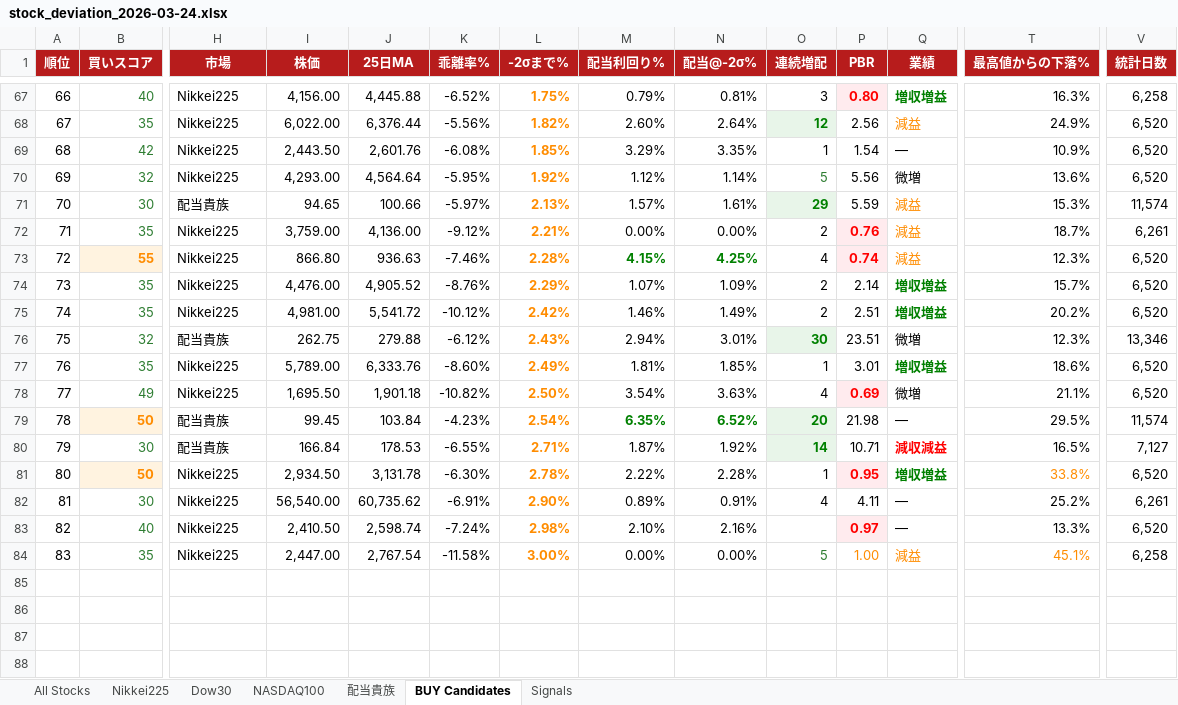
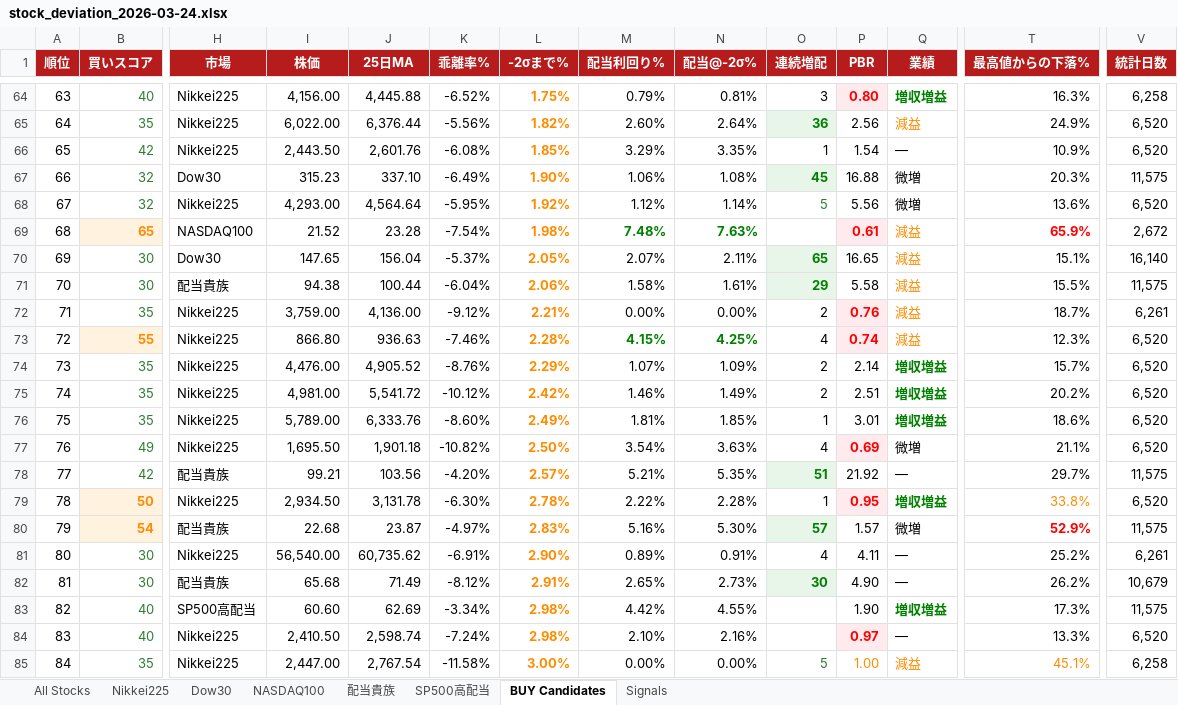
Before and after one commit to okanemochi-banzai/nikkei225-screener, an Excel workbook: output/stock_deviation_2026-03-24.xlsx, sheet BUY Candidates, drawn as a sheet; only a part is shown, gaps mark what is left out; values as stored, in another font and other column widths than the file's, no borders; removed rows and columns are numbered as before the commit, all else as after; rows hold the shown columns only; the diff covers the shown part only; the diff names each change by its address in the sheet, - before the commit and + after, or states it on an @@ line.

```diff
--- a/output/stock_deviation_2026-03-24.xlsx (sheet BUY Candidates)
+++ b/output/stock_deviation_2026-03-24.xlsx (sheet BUY Candidates)
+sheet tab: SP500高配当
@@ column A (順位) renumbered from row 5 down @@
-O65 (連続増配): 12
+O65 (連続増配): 36
+row 67: 66 | 32 | Dow30 | 315.23 | 337.10 | -6.49% | 1.90% | 1.06% | 1.08% | 45 | 16.88 | 微増 | 20.3% | 11,575
+row 69: 68 | 65 | NASDAQ100 | 21.52 | 23.28 | -7.54% | 1.98% | 7.48% | 7.63% |  | 0.61 | 減益 | 65.9% | 2,672
+row 70: 69 | 30 | Dow30 | 147.65 | 156.04 | -5.37% | 2.05% | 2.07% | 2.11% | 65 | 16.65 | 減益 | 15.1% | 16,140
-I71 (株価): 94.65
+I71 (株価): 94.38
-J71 (25日MA): 100.66
+J71 (25日MA): 100.44
-K71 (乖離率%): -5.97%
+K71 (乖離率%): -6.04%
-L71 (-2σまで%): 2.13%
+L71 (-2σまで%): 2.06%
-M71 (配当利回り%): 1.57%
+M71 (配当利回り%): 1.58%
-P71 (PBR): 5.59
+P71 (PBR): 5.58
-T71 (最高値からの下落%): 15.3%
+T71 (最高値からの下落%): 15.5%
-V71 (統計日数): 11,574
+V71 (統計日数): 11,575
-row 76: 75 | 32 | 配当貴族 | 262.75 | 279.88 | -6.12% | 2.43% | 2.94% | 3.01% | 30 | 23.51 | 微増 | 12.3% | 13,346
-row 79: 78 | 50 | 配当貴族 | 99.45 | 103.84 | -4.23% | 2.54% | 6.35% | 6.52% | 20 | 21.98 | — | 29.5% | 11,574
-row 80: 79 | 30 | 配当貴族 | 166.84 | 178.53 | -6.55% | 2.71% | 1.87% | 1.92% | 14 | 10.71 | 減収減益 | 16.5% | 7,127
+row 78: 77 | 42 | 配当貴族 | 99.21 | 103.56 | -4.20% | 2.57% | 5.21% | 5.35% | 51 | 21.92 | — | 29.7% | 11,575
+row 80: 79 | 54 | 配当貴族 | 22.68 | 23.87 | -4.97% | 2.83% | 5.16% | 5.30% | 57 | 1.57 | 微増 | 52.9% | 11,575
+row 82: 81 | 30 | 配当貴族 | 65.68 | 71.49 | -8.12% | 2.91% | 2.65% | 2.73% | 30 | 4.90 | — | 26.2% | 10,679
+row 83: 82 | 40 | SP500高配当 | 60.60 | 62.69 | -3.34% | 2.98% | 4.42% | 4.55% |  | 1.90 | 増収増益 | 17.3% | 11,575
```
Also changed, not shown: 23 added rows, 26 removed rows, 1 moved row, 19 edited cells and cell formats elsewhere in this sheet, sheet All Stocks, sheet Signals, sheet NASDAQ100, sheet 配当貴族, sheet Dow30, sheet Nikkei225, 4 other files.
